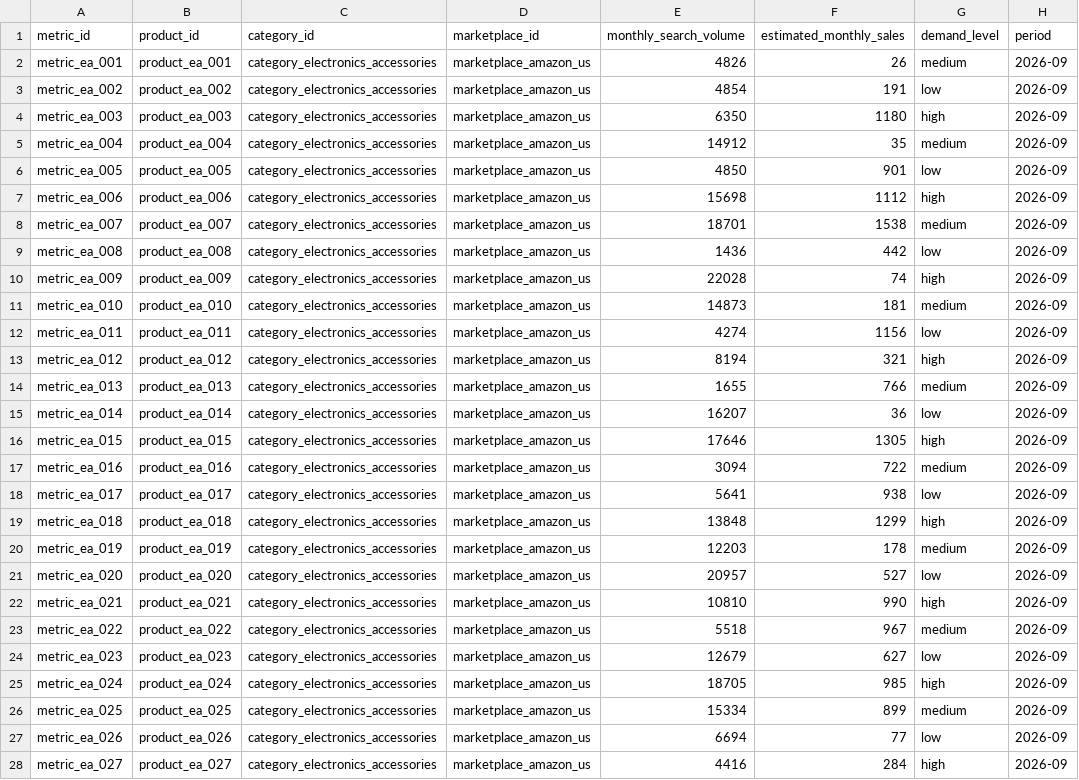
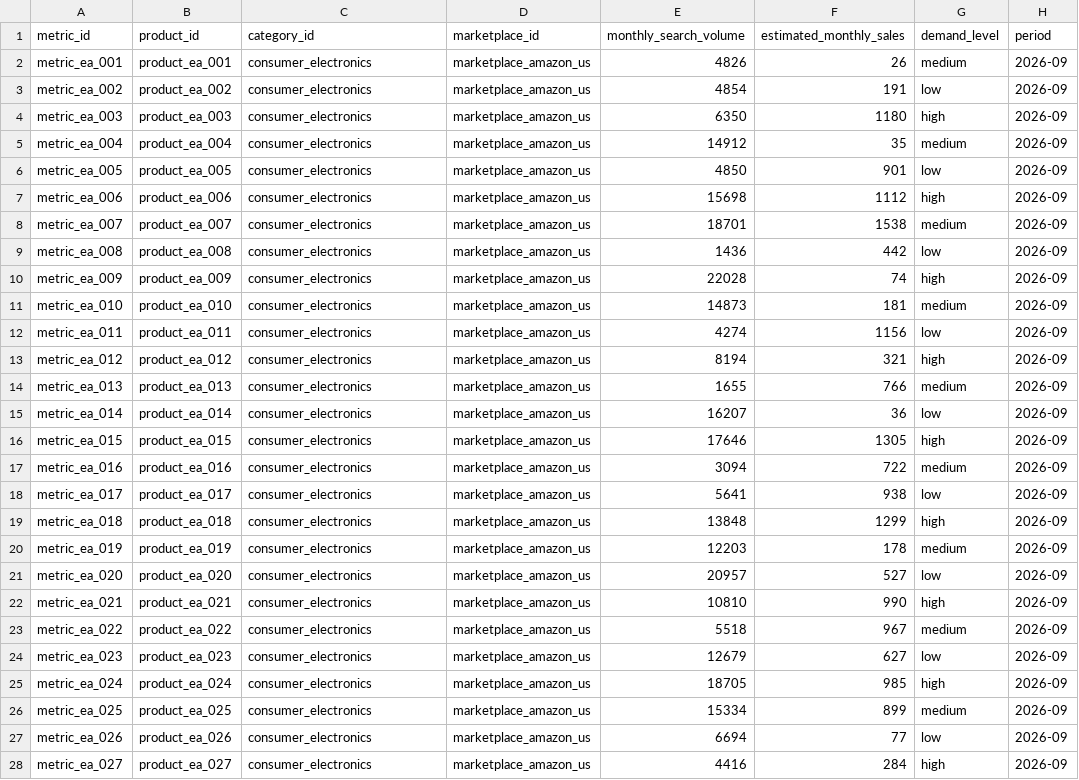
Before and after one commit to yikong666/CrossPilot, a CSV file: data/csv/market_metrics.csv, drawn as a sheet; only a part is shown; the diff covers the shown part only; the diff names each change by its address in the sheet, - before the commit and + after, or states it on an @@ line.

```diff
--- a/data/csv/market_metrics.csv
+++ b/data/csv/market_metrics.csv
-C2:C28 (category_id): category_electronics_accessories
+C2:C28 (category_id): consumer_electronics
```
Also changed, not shown: 69 edited cells elsewhere in this file, data/csv/compliance_rules.csv, data/csv/fee_rules.csv, 10 other files.
